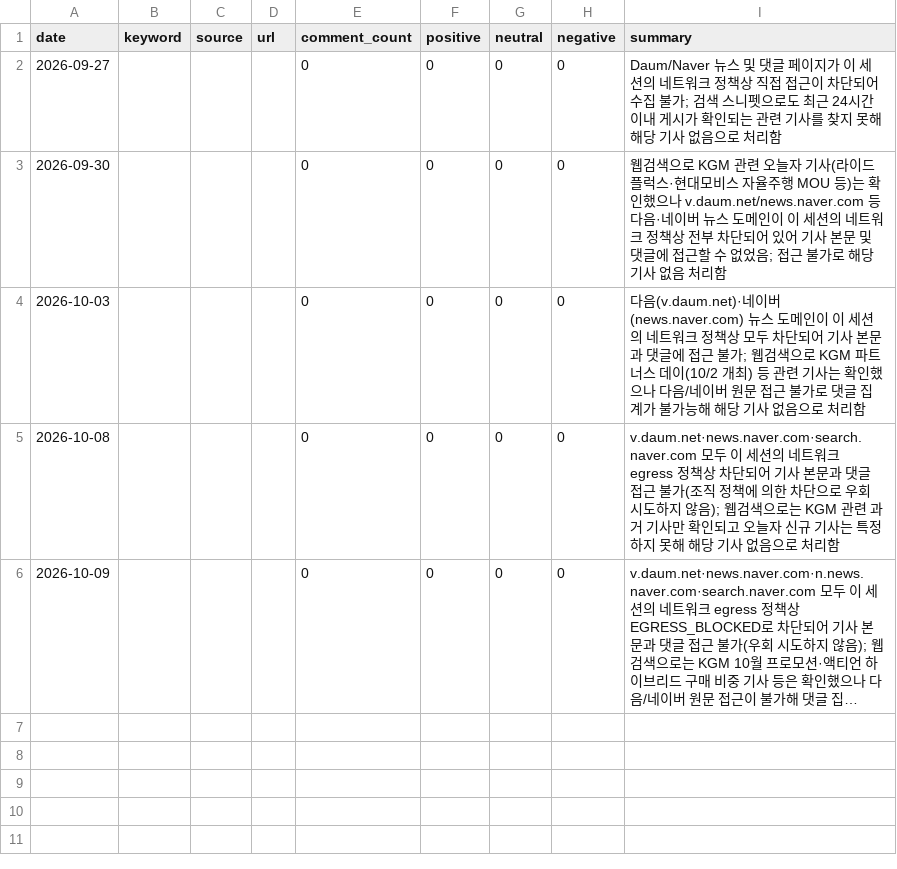
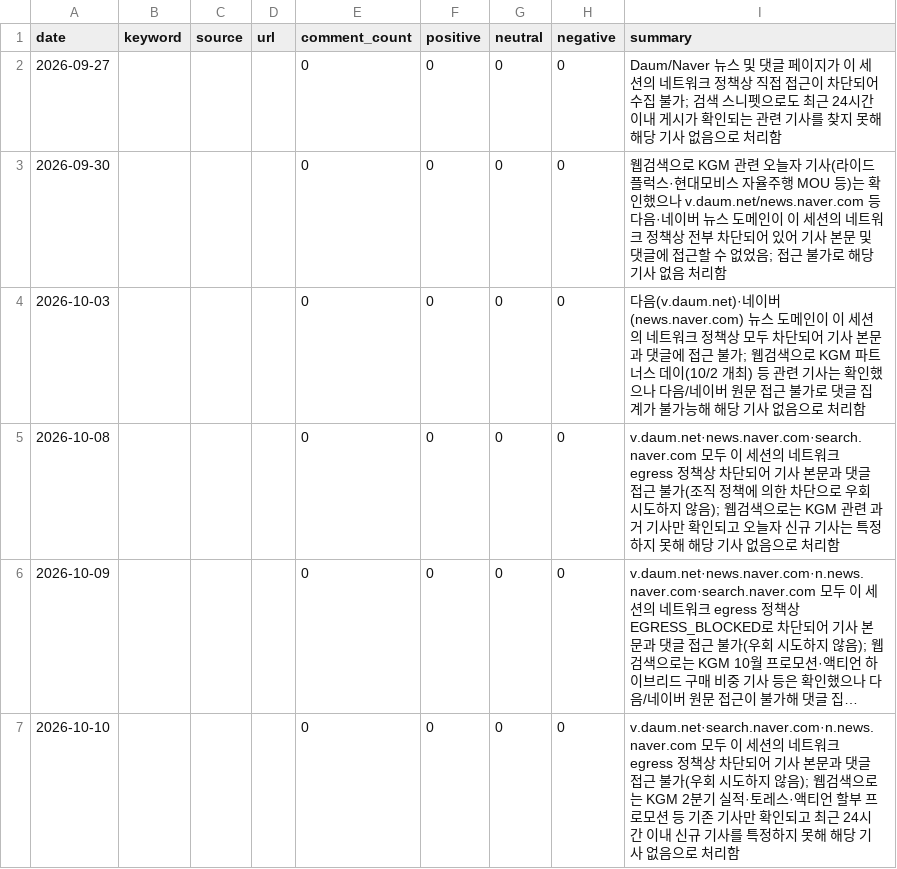
Before and after one commit to Pathfinder9901/MKT-Dashboard_pilot, a CSV file: community_monitor.csv, drawn as a sheet; long unchanged cells end in …; the diff names each change by its address in the sheet, - before the commit and + after, or states it on an @@ line.

```diff
--- a/community_monitor.csv
+++ b/community_monitor.csv
+row 7: 2026-10-10 |  |  |  | 0 | 0 | 0 | 0 | v.daum.net·search.naver.com·n.news.naver.com 모두 이 세션의 네트워크 egress 정책상 차단되어 기사 본문과 댓글 접근 불가(우회 시도하지 않음); 웹검색으로는 KGM 2분기 실적·토레스·액티언 할부 프로모션 등 기존 기사만 확인되고 최근 24시간 이내 신규 기사를 특정하지 못해 해당 기사 없음으로 처리함
```
